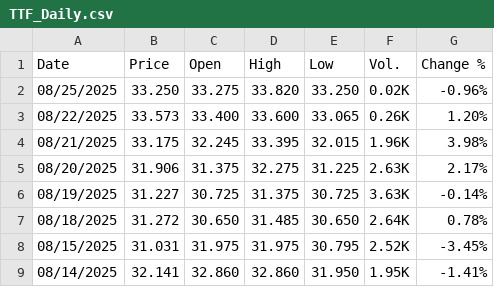
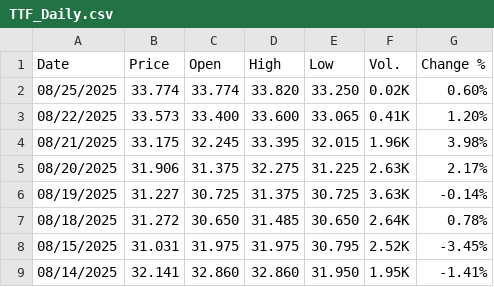
Before and after one commit to rileyhaas25/nat_gas_dashboard, a CSV file: TTF_Daily.csv, drawn as a sheet; only a part is shown.

```diff
--- a/TTF_Daily.csv
+++ b/TTF_Daily.csv
@@ -1,4 +1,4 @@
 "Date","Price","Open","High","Low","Vol.","Change %"
-"08/25/2025","33.250","33.275","33.820","33.250","0.02K","-0.96%"
-"08/22/2025","33.573","33.400","33.600","33.065","0.26K","1.20%"
+"08/25/2025","33.774","33.774","33.820","33.250","0.02K","0.60%"
+"08/22/2025","33.573","33.400","33.600","33.065","0.41K","1.20%"
 "08/21/2025","33.175","32.245","33.395","32.015","1.96K","3.98%"
```
Also changed, not shown: HenryHub_Daily.csv, JKM_Daily.csv, 1 other file.
